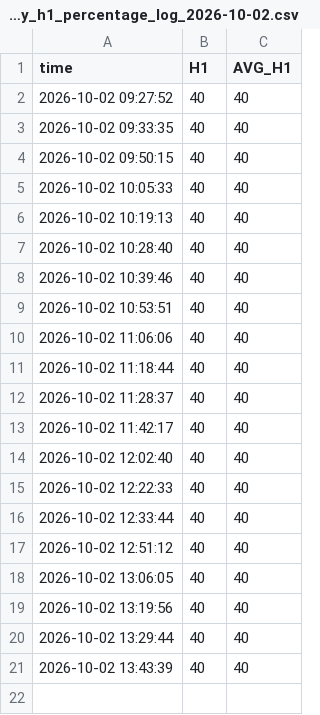
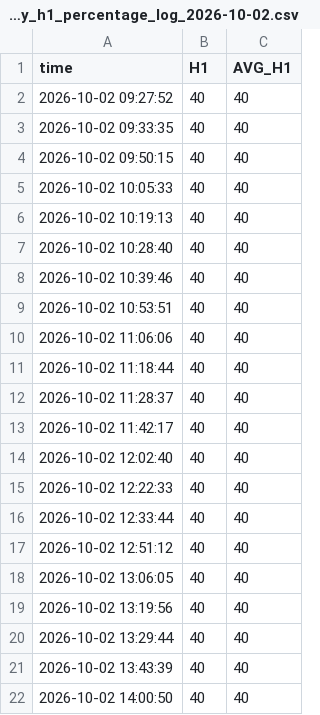
Before and after one commit to dotstrendline/SpreadSheet, a CSV file: data/H1_avg/nifty_h1_percentage_log_2026-10-02.csv, drawn as a sheet.

```diff
--- a/data/H1_avg/nifty_h1_percentage_log_2026-10-02.csv
+++ b/data/H1_avg/nifty_h1_percentage_log_2026-10-02.csv
@@ -21 +21,2 @@ time,H1,AVG_H1
 2026-10-02 13:43:39,40,40
+2026-10-02 14:00:50,40,40
```
Also changed, not shown: data/option_ltp/option_ltp_2026-10-02.csv, data/option_score/option_score_2026-10-02.csv.
